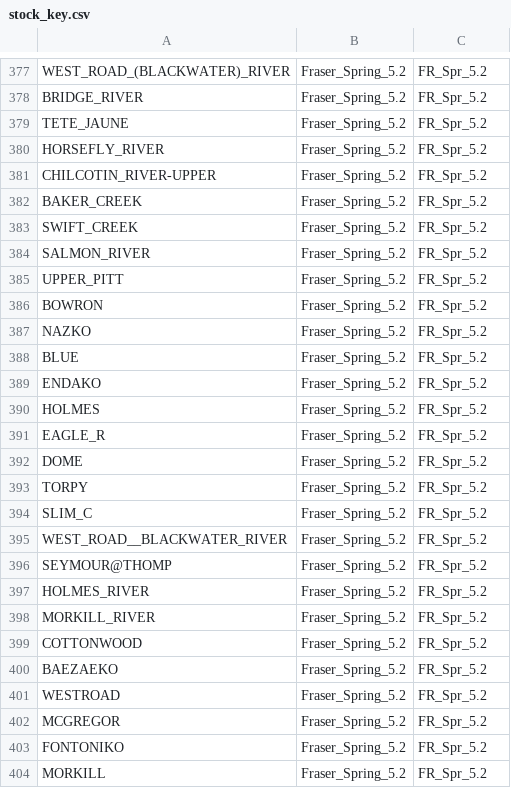
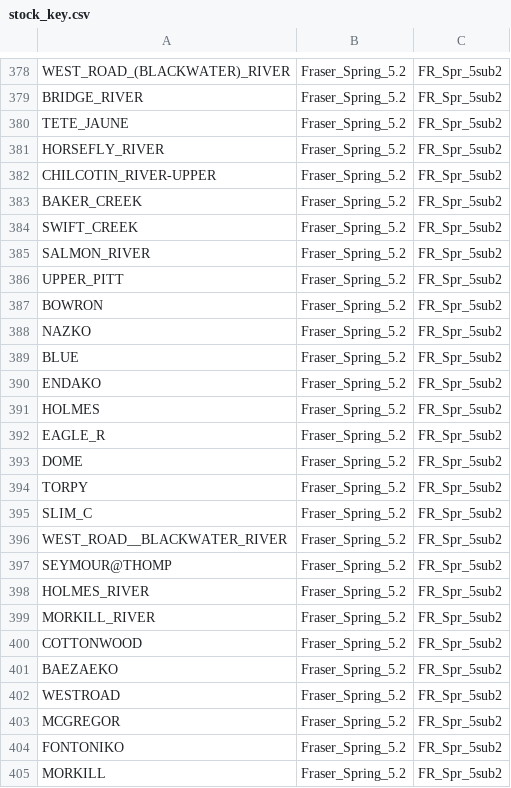
Before and after one commit to Pacific-salmon-assess/chinAvailability, a CSV file: data/stock_key.csv, drawn as a sheet; only a part is shown, gaps mark what is left out; the diff covers the shown part only.

```diff
--- a/data/stock_key.csv
+++ b/data/stock_key.csv
@@ -377,28 +378,28 @@
-"WEST_ROAD_(BLACKWATER)_RIVER","Fraser_Spring_5.2","FR_Spr_5.2"
-"BRIDGE_RIVER","Fraser_Spring_5.2","FR_Spr_5.2"
-"TETE_JAUNE","Fraser_Spring_5.2","FR_Spr_5.2"
-"HORSEFLY_RIVER","Fraser_Spring_5.2","FR_Spr_5.2"
-"CHILCOTIN_RIVER-UPPER","Fraser_Spring_5.2","FR_Spr_5.2"
-"BAKER_CREEK","Fraser_Spring_5.2","FR_Spr_5.2"
-"SWIFT_CREEK","Fraser_Spring_5.2","FR_Spr_5.2"
-"SALMON_RIVER","Fraser_Spring_5.2","FR_Spr_5.2"
-"UPPER_PITT","Fraser_Spring_5.2","FR_Spr_5.2"
-"BOWRON","Fraser_Spring_5.2","FR_Spr_5.2"
-"NAZKO","Fraser_Spring_5.2","FR_Spr_5.2"
-"BLUE","Fraser_Spring_5.2","FR_Spr_5.2"
-"ENDAKO","Fraser_Spring_5.2","FR_Spr_5.2"
-"HOLMES","Fraser_Spring_5.2","FR_Spr_5.2"
-"EAGLE_R","Fraser_Spring_5.2","FR_Spr_5.2"
-"DOME","Fraser_Spring_5.2","FR_Spr_5.2"
-"TORPY","Fraser_Spring_5.2","FR_Spr_5.2"
-"SLIM_C","Fraser_Spring_5.2","FR_Spr_5.2"
-"WEST_ROAD__BLACKWATER_RIVER","Fraser_Spring_5.2","FR_Spr_5.2"
-"SEYMOUR@THOMP","Fraser_Spring_5.2","FR_Spr_5.2"
-"HOLMES_RIVER","Fraser_Spring_5.2","FR_Spr_5.2"
-"MORKILL_RIVER","Fraser_Spring_5.2","FR_Spr_5.2"
-"COTTONWOOD","Fraser_Spring_5.2","FR_Spr_5.2"
-"BAEZAEKO","Fraser_Spring_5.2","FR_Spr_5.2"
-"WESTROAD","Fraser_Spring_5.2","FR_Spr_5.2"
-"MCGREGOR","Fraser_Spring_5.2","FR_Spr_5.2"
-"FONTONIKO","Fraser_Spring_5.2","FR_Spr_5.2"
-"MORKILL","Fraser_Spring_5.2","FR_Spr_5.2"
+"WEST_ROAD_(BLACKWATER)_RIVER","Fraser_Spring_5.2","FR_Spr_5sub2"
+"BRIDGE_RIVER","Fraser_Spring_5.2","FR_Spr_5sub2"
+"TETE_JAUNE","Fraser_Spring_5.2","FR_Spr_5sub2"
+"HORSEFLY_RIVER","Fraser_Spring_5.2","FR_Spr_5sub2"
+"CHILCOTIN_RIVER-UPPER","Fraser_Spring_5.2","FR_Spr_5sub2"
+"BAKER_CREEK","Fraser_Spring_5.2","FR_Spr_5sub2"
+"SWIFT_CREEK","Fraser_Spring_5.2","FR_Spr_5sub2"
+"SALMON_RIVER","Fraser_Spring_5.2","FR_Spr_5sub2"
+"UPPER_PITT","Fraser_Spring_5.2","FR_Spr_5sub2"
+"BOWRON","Fraser_Spring_5.2","FR_Spr_5sub2"
+"NAZKO","Fraser_Spring_5.2","FR_Spr_5sub2"
+"BLUE","Fraser_Spring_5.2","FR_Spr_5sub2"
+"ENDAKO","Fraser_Spring_5.2","FR_Spr_5sub2"
+"HOLMES","Fraser_Spring_5.2","FR_Spr_5sub2"
+"EAGLE_R","Fraser_Spring_5.2","FR_Spr_5sub2"
+"DOME","Fraser_Spring_5.2","FR_Spr_5sub2"
+"TORPY","Fraser_Spring_5.2","FR_Spr_5sub2"
+"SLIM_C","Fraser_Spring_5.2","FR_Spr_5sub2"
+"WEST_ROAD__BLACKWATER_RIVER","Fraser_Spring_5.2","FR_Spr_5sub2"
+"SEYMOUR@THOMP","Fraser_Spring_5.2","FR_Spr_5sub2"
+"HOLMES_RIVER","Fraser_Spring_5.2","FR_Spr_5sub2"
+"MORKILL_RIVER","Fraser_Spring_5.2","FR_Spr_5sub2"
+"COTTONWOOD","Fraser_Spring_5.2","FR_Spr_5sub2"
+"BAEZAEKO","Fraser_Spring_5.2","FR_Spr_5sub2"
+"WESTROAD","Fraser_Spring_5.2","FR_Spr_5sub2"
+"MCGREGOR","Fraser_Spring_5.2","FR_Spr_5sub2"
+"FONTONIKO","Fraser_Spring_5.2","FR_Spr_5sub2"
+"MORKILL","Fraser_Spring_5.2","FR_Spr_5sub2"
```
Also changed, not shown: 1 added row, 1 removed row and 92 edited cells elsewhere in this file, 41 other files.
